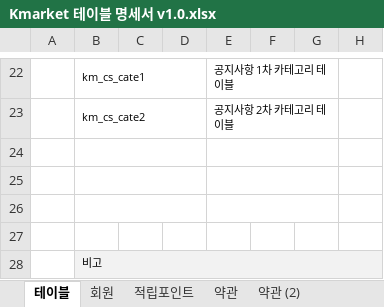
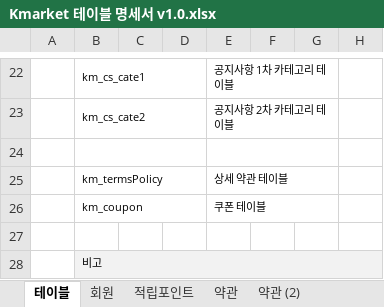
Before and after one commit to hochmun/Kmarket_Project_2nd, an Excel workbook: Kmarket 테이블 명세서 v1.0.xlsx, sheet 테이블, drawn as a sheet; only a part is shown, gaps mark what is left out; values as stored, in another font and other column widths than the file's, no borders; the diff names each change by its address in the sheet, - before the commit and + after, or states it on an @@ line.

```diff
--- a/Kmarket 테이블 명세서 v1.0.xlsx (sheet 테이블)
+++ b/Kmarket 테이블 명세서 v1.0.xlsx (sheet 테이블)
-row 25: (empty)
+row 25:  | km_termsPolicy |  |  | 상세 약관 테이블
-row 26: (empty)
+row 26:  | km_coupon |  |  | 쿠폰 테이블
```
Also changed, not shown: other sheet tabs, 2 other files.
